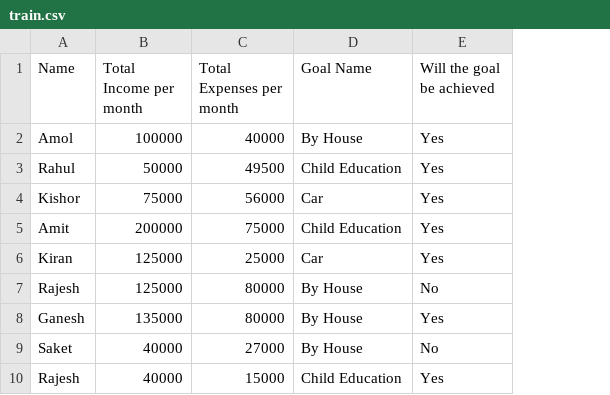
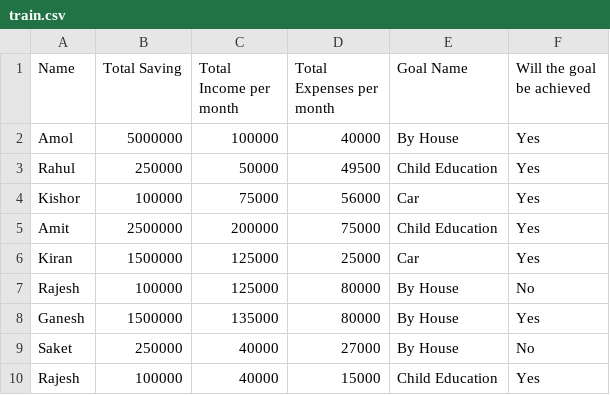
Before and after one commit to amolshelar/python-sandbox, a CSV file: aifa/train.csv, drawn as a sheet; the diff names each change by its address in the sheet, - before the commit and + after, or states it on an @@ line.

```diff
--- a/aifa/train.csv
+++ b/aifa/train.csv
+column B (Total Saving), rows 2-10: 5000000 | 250000 | 100000 | 2500000 | 1500000 | 100000 | 1500000 | 250000 | 100000
```
Also changed, not shown: 6 other files.
